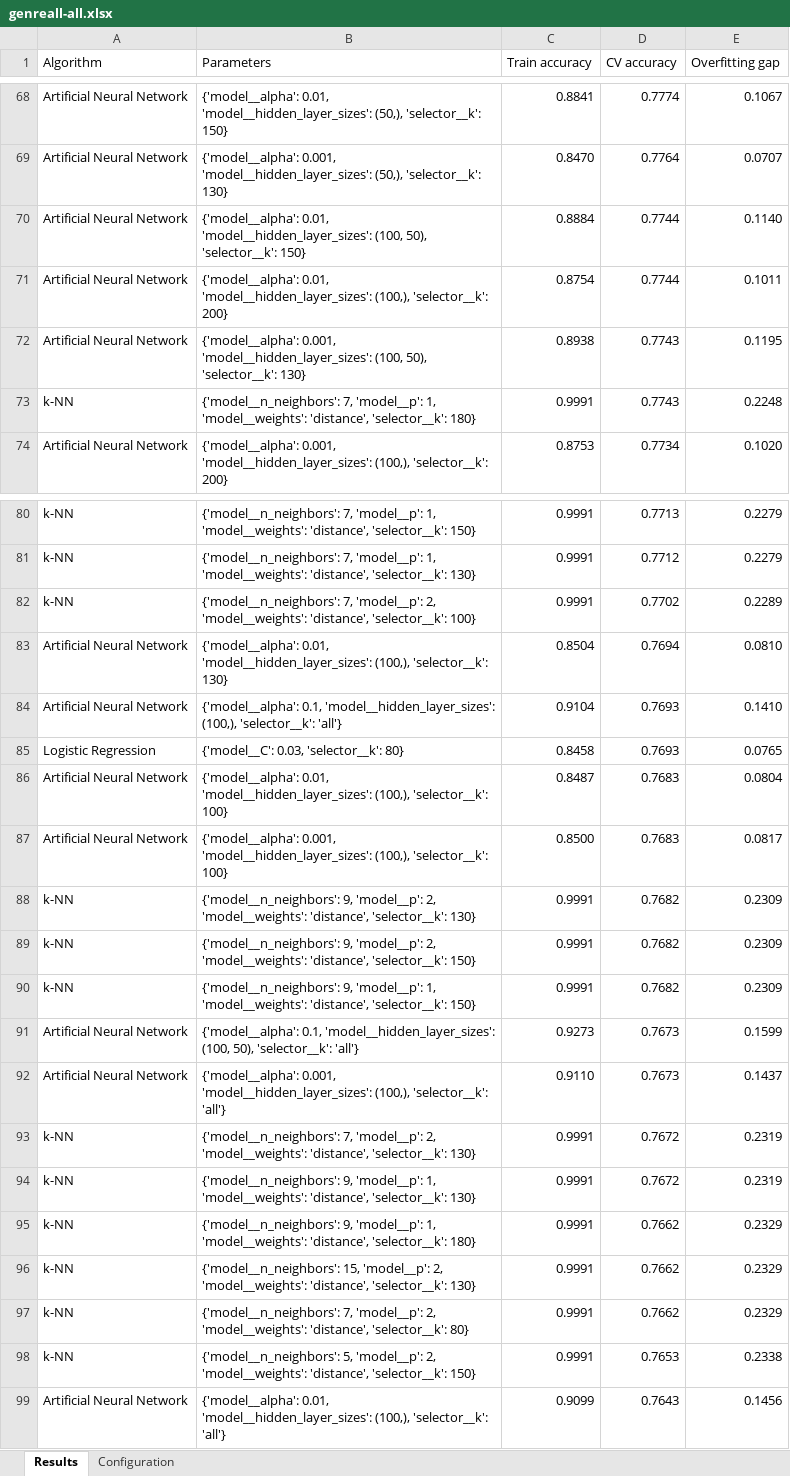
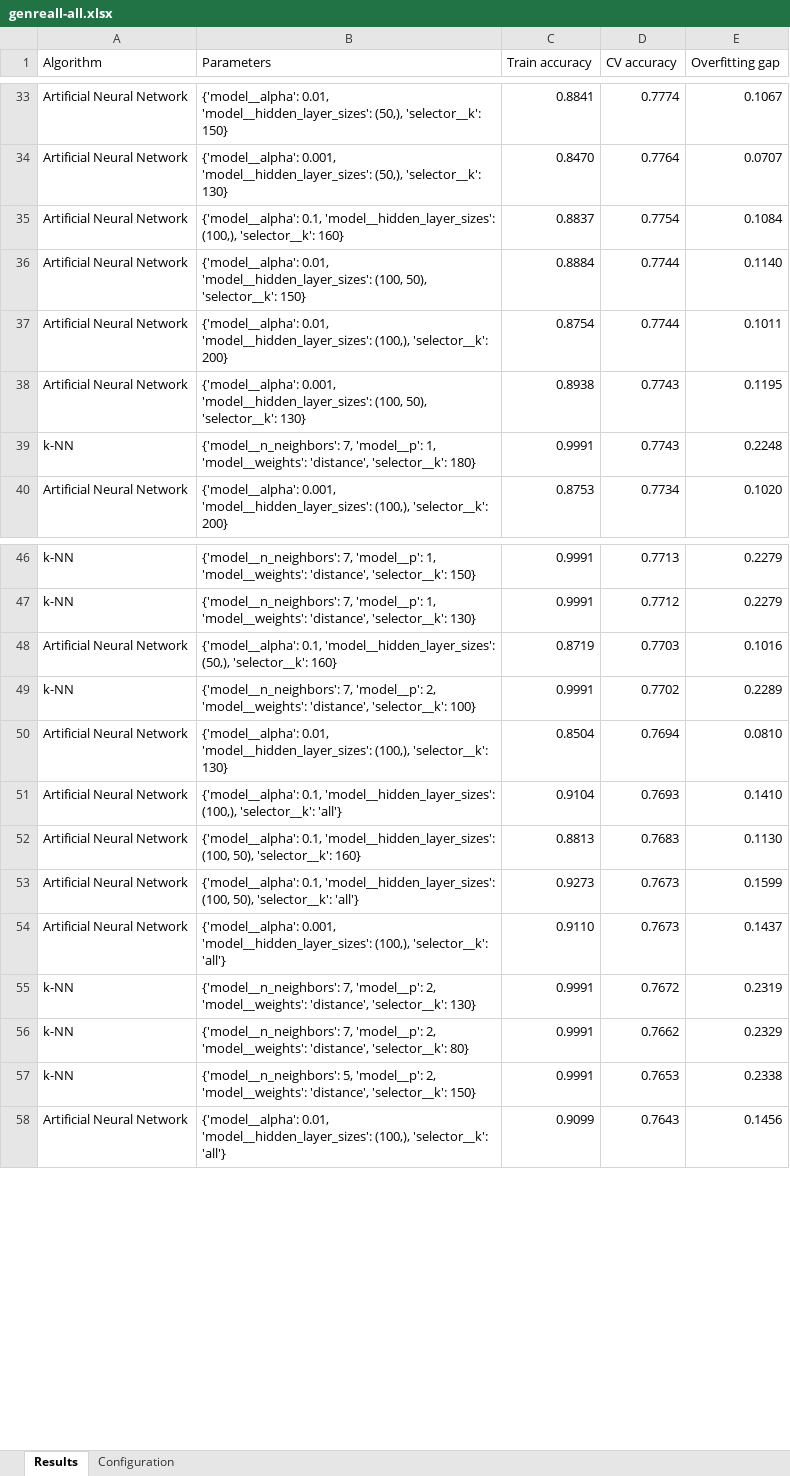
Before and after one commit to lgonperez3-glitch/MLSM-labs, an Excel workbook: Lab1/results/GenreAll/genreall-all.xlsx, sheet Results, drawn as a sheet; only a part is shown, gaps mark what is left out; values as stored, in another font and other column widths than the file's, no borders; removed rows and columns are numbered as before the commit, all else as after; the diff covers the shown part only; the diff names each change by its address in the sheet, - before the commit and + after, or states it on an @@ line.

Commit message:
results

```diff
--- a/Lab1/results/GenreAll/genreall-all.xlsx (sheet Results)
+++ b/Lab1/results/GenreAll/genreall-all.xlsx (sheet Results)
+row 35: Artificial Neural Network | {'model__alpha': 0.1, 'model__hidden_layer_sizes': (100,), 'selector__k': 160} | 0.8837 | 0.7754 | 0.1084
+row 48: Artificial Neural Network | {'model__alpha': 0.1, 'model__hidden_layer_sizes': (50,), 'selector__k': 160} | 0.8719 | 0.7703 | 0.1016
-row 85: Logistic Regression | {'model__C': 0.03, 'selector__k': 80} | 0.8458 | 0.7693 | 0.0765
-B52 (Parameters): {'model__alpha': 0.01, 'model__hidden_layer_sizes': (100,), 'selector__k': 100}
+B52 (Parameters): {'model__alpha': 0.1, 'model__hidden_layer_sizes': (100, 50), 'selector__k': 160}
-C52 (Train accuracy): 0.8487
+C52 (Train accuracy): 0.8813
-E52 (Overfitting gap): 0.0804
+E52 (Overfitting gap): 0.1130
-row 87: Artificial Neural Network | {'model__alpha': 0.001, 'model__hidden_layer_sizes': (100,), 'selector__k': 100} | 0.8500 | 0.7683 | 0.0817
-row 88: k-NN | {'model__n_neighbors': 9, 'model__p': 2, 'model__weights': 'distance', 'selector__k': 130} | 0.9991 | 0.7682 | 0.2309
-row 89: k-NN | {'model__n_neighbors': 9, 'model__p': 2, 'model__weights': 'distance', 'selector__k': 150} | 0.9991 | 0.7682 | 0.2309
-row 90: k-NN | {'model__n_neighbors': 9, 'model__p': 1, 'model__weights': 'distance', 'selector__k': 150} | 0.9991 | 0.7682 | 0.2309
-row 94: k-NN | {'model__n_neighbors': 9, 'model__p': 1, 'model__weights': 'distance', 'selector__k': 130} | 0.9991 | 0.7672 | 0.2319
-row 95: k-NN | {'model__n_neighbors': 9, 'model__p': 1, 'model__weights': 'distance', 'selector__k': 180} | 0.9991 | 0.7662 | 0.2329
-row 96: k-NN | {'model__n_neighbors': 15, 'model__p': 2, 'model__weights': 'distance', 'selector__k': 130} | 0.9991 | 0.7662 | 0.2329
```
Also changed, not shown: 4 added rows, 241 removed rows and 6 edited cells elsewhere in this sheet, sheet Configuration, 6 other files.
